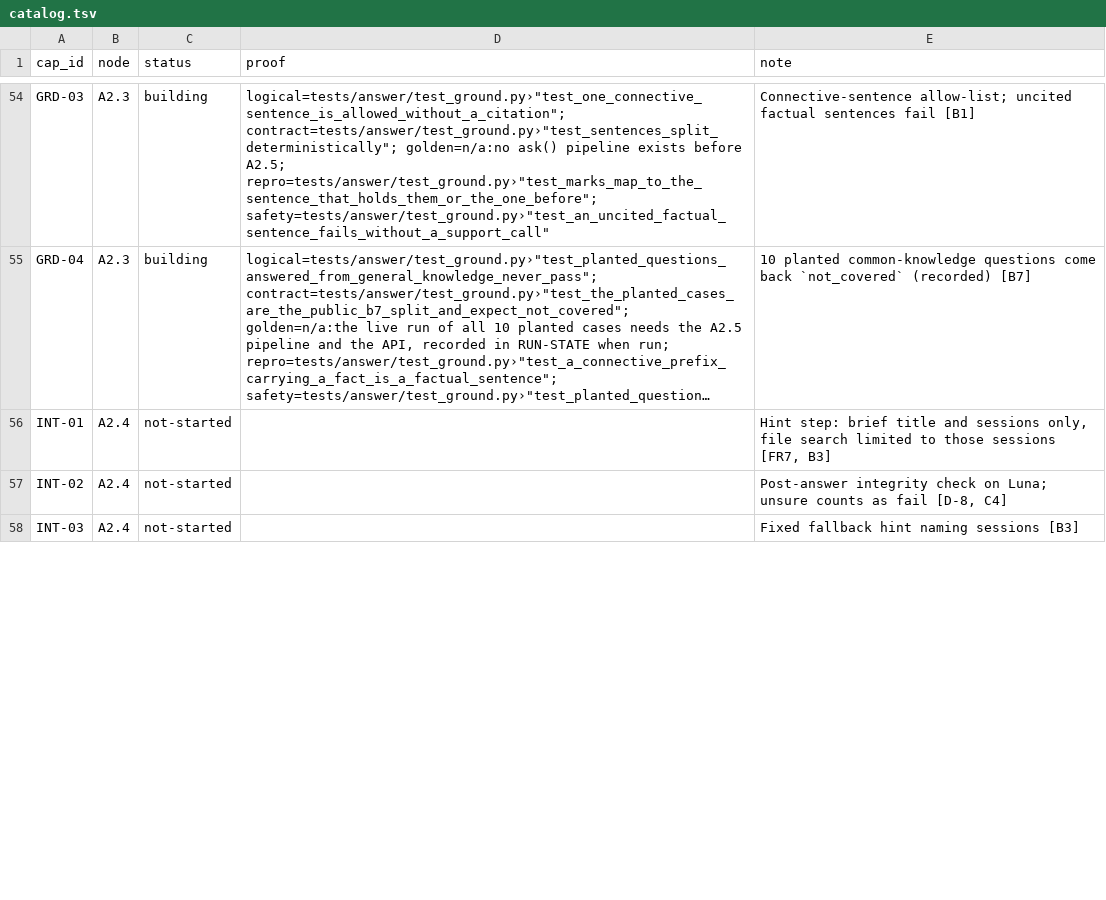
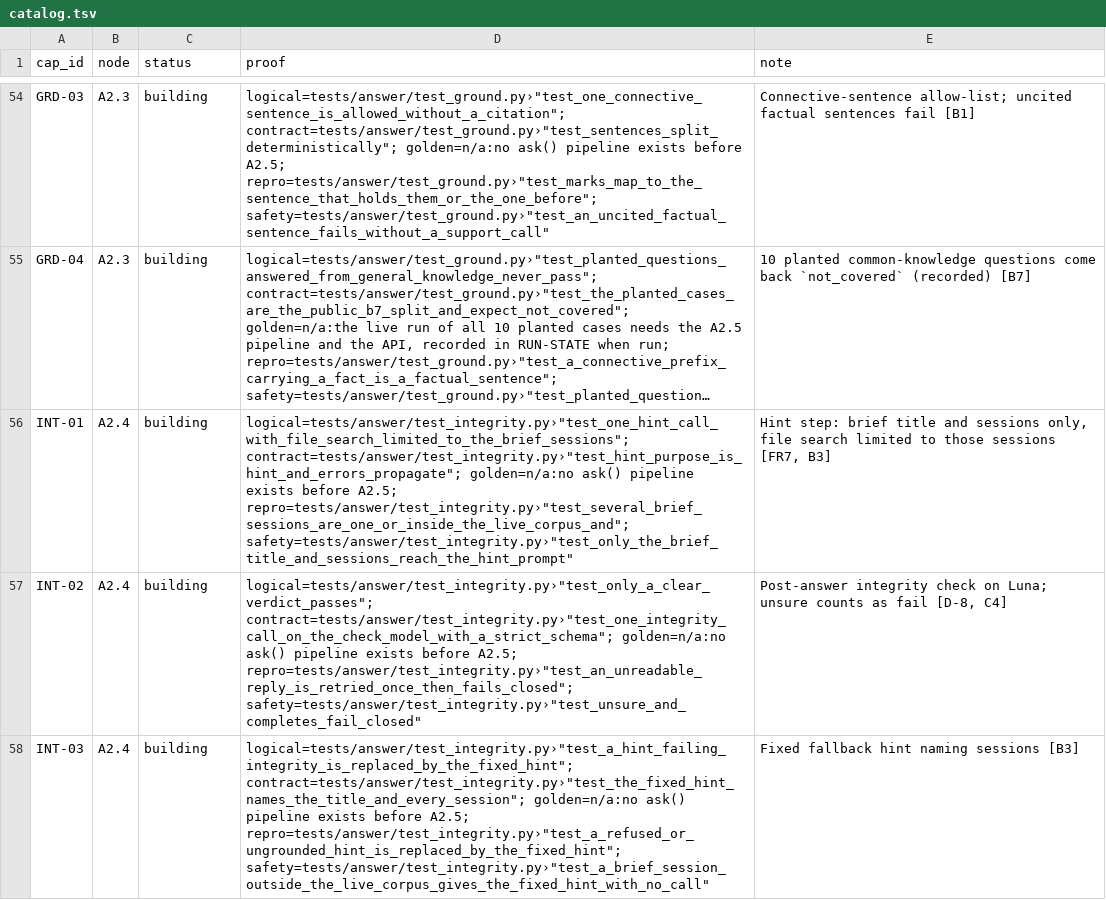
Before and after one commit to biplob819/course-assistant, a TSV file: docs/graph/catalog.tsv, drawn as a sheet; only a part is shown, gaps mark what is left out; long unchanged cells end in …; the diff covers the shown part only; the diff names each change by its address in the sheet, - before the commit and + after, or states it on an @@ line.

```diff
--- a/docs/graph/catalog.tsv
+++ b/docs/graph/catalog.tsv
-C56:C58 (status): not-started
+C56:C58 (status): building
-D56 (proof): (empty)
+D56 (proof): logical=tests/answer/test_integrity.py›"test_one_hint_call_with_file_search_limited_to_the_brief_sessions"; contract=tests/answer/test_integrity.py›"test_hint_purpose_is_hint_and_errors_propagate"; golden=n/a:no ask() pipeline exists before A2.5; repro=tests/answer/test_integrity.py›"test_several_brief_sessions_are_one_or_inside_the_live_corpus_and"; safety=tests/answer/test_integrity.py›"test_only_the_brief_title_and_sessions_reach_the_hint_prompt"
-D57 (proof): (empty)
+D57 (proof): logical=tests/answer/test_integrity.py›"test_only_a_clear_verdict_passes"; contract=tests/answer/test_integrity.py›"test_one_integrity_call_on_the_check_model_with_a_strict_schema"; golden=n/a:no ask() pipeline exists before A2.5; repro=tests/answer/test_integrity.py›"test_an_unreadable_reply_is_retried_once_then_fails_closed"; safety=tests/answer/test_integrity.py›"test_unsure_and_completes_fail_closed"
-D58 (proof): (empty)
+D58 (proof): logical=tests/answer/test_integrity.py›"test_a_hint_failing_integrity_is_replaced_by_the_fixed_hint"; contract=tests/answer/test_integrity.py›"test_the_fixed_hint_names_the_title_and_every_session"; golden=n/a:no ask() pipeline exists before A2.5; repro=tests/answer/test_integrity.py›"test_a_refused_or_ungrounded_hint_is_replaced_by_the_fixed_hint"; safety=tests/answer/test_integrity.py›"test_a_brief_session_outside_the_live_corpus_gives_the_fixed_hint_with_no_call"
```
Also changed, not shown: 4 edited cells elsewhere in this file, 19 other files.
